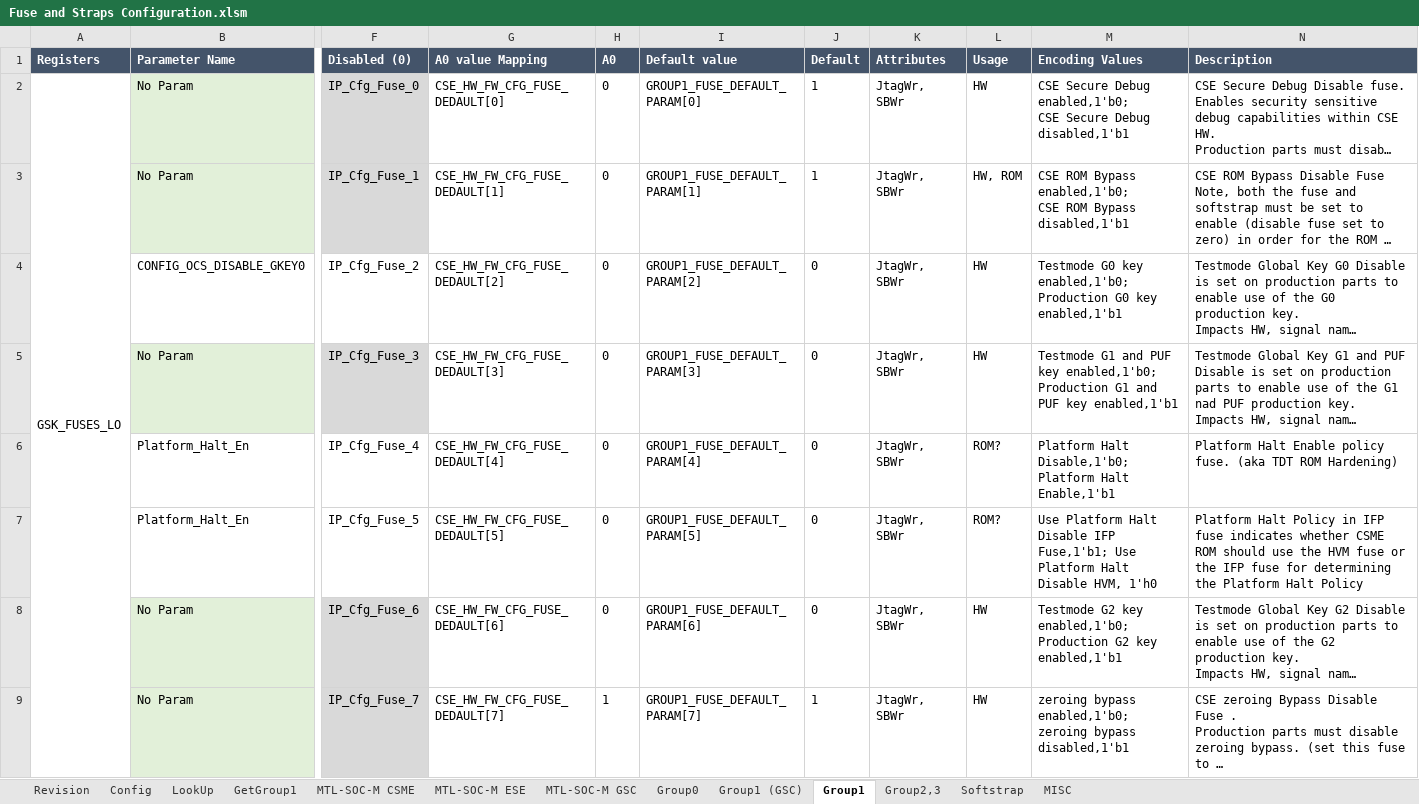
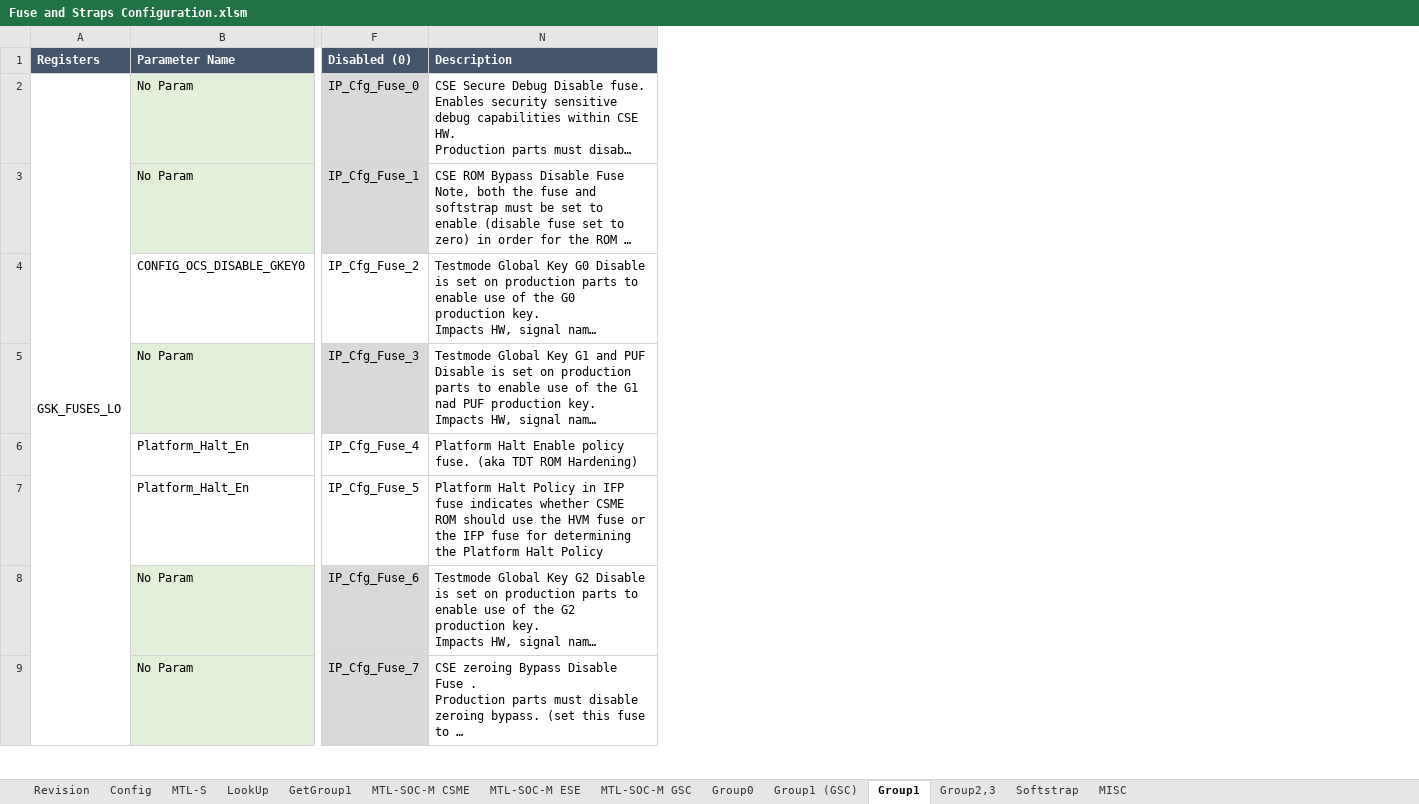
Before and after one commit to jasonx-tsao/exp_vtb, an Excel workbook: ArchSpecs/Working/Fuse and Straps Configuration.xlsm, sheet Group1, drawn as a sheet; only a part is shown, gaps mark what is left out; long unchanged cells end in …; values as stored, in another font and other column widths than the file's, no borders; conditional formats not drawn; ↵ is a line break in a cell; the diff names each change by its address in the sheet, - before the commit and + after, or states it on an @@ line.

Commit message:
#26 added MTL-S Page (MTL-S fuse seletion association with Config parameter page is underdevelopment. The page MTL-S has no dependencies on Config page) - combined Group0, Group1 (GSC), Group1, Group2,3, Softstrap as for Group4 page into one super set fuse config page with columns of Fuse register, Fuse name, Paramters,  Attrinutes, group number, bit width, receiving address, description - included ADP-S, MTL-M CSME 4.7 and ESE 1.0 kaigen fuse confguration as for revew references - Completed the first round of MTL-S 4 instances fuse config and review. Reviewers are Eli, Michael B. Chaitu, Babi, Yanai, XiaoYu, Khee Wooi - good enough for RTL0.5 first MTL-S CSME 4.8, CSE4.9, ESE1.1 and ESE1.2 fuse RDL generation.
[git-p4: depot-paths = "//depot/projects/coe/CSME/": change = 791527]

```diff
--- a/ArchSpecs/Working/Fuse and Straps Configuration.xlsm (sheet Group1)
+++ b/ArchSpecs/Working/Fuse and Straps Configuration.xlsm (sheet Group1)
+sheet tab: MTL-S
@@ column G (A0 value Mapping) hidden, rows 2-9: CSE_HW_FW_CFG_FUSE_DEDAULT[0] | CSE_HW_FW_CFG_FUSE_DEDAULT[1] | CSE_HW_FW_CFG_FUSE_DEDAULT[2] | CSE_HW_FW_CFG_FUSE_DEDAULT[3] | CSE_HW_FW_CFG_FUSE_DEDAULT[4] | CSE_HW_FW_CFG_FUSE_DEDAULT[5] | CSE_HW_FW_CFG_FUSE_DEDAULT[6] | CSE_HW_FW_CFG_FUSE_DEDAULT[7] @@
@@ column H (A0) hidden, rows 2-9: 0 | 0 | 0 | 0 | 0 | 0 | 0 | 1 @@
@@ column I (Default value) hidden, rows 2-9: GROUP1_FUSE_DEFAULT_PARAM[0] | GROUP1_FUSE_DEFAULT_PARAM[1] | GROUP1_FUSE_DEFAULT_PARAM[2] | GROUP1_FUSE_DEFAULT_PARAM[3] | GROUP1_FUSE_DEFAULT_PARAM[4] | GROUP1_FUSE_DEFAULT_PARAM[5] | GROUP1_FUSE_DEFAULT_PARAM[6] | GROUP1_FUSE_DEFAULT_PARAM[7] @@
@@ column J (Default) hidden, rows 2-9: 1 | 1 | 0 | 0 | 0 | 0 | 0 | 1 @@
@@ column K (Attributes) hidden, rows 2-9: all JtagWr, SBWr @@
@@ column L (Usage) hidden, rows 2-9: HW | HW, ROM | HW | HW | ROM? | ROM? | HW | HW @@
@@ column M (Encoding Values) hidden, rows 2-9: CSE Secure Debug enabled,1'b0; ↵ CSE Secure Debug disabled,1'b1 | CSE ROM Bypass enabled,1'b0; ↵ CSE ROM Bypass disabled,1'b1 | Testmode G0 key enabled,1'b0; ↵ Production G0 key enabled,1'b1 | Testmode G1 and PUF key enabled,1'b0; ↵ Production G1 and PUF key enabled,1'b1 | Platform Halt Disable,1'b0; ↵ Platform Halt Enable,1'b1 | Use Platform Halt Disable IFP Fuse,1'b1; Use Platform Halt Disable HVM, 1'h0 | Testmode G2 key enabled,1'b0; ↵ Production G2 key enabled,1'b1 | zeroing bypass enabled,1'b0; ↵ zeroing bypass disabled,1'b1 @@
```
Also changed, not shown: sheet Group0, sheet Config, sheet Revision, charts or pictures.
